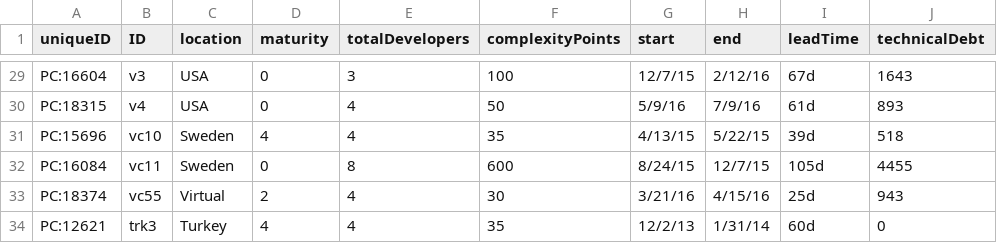
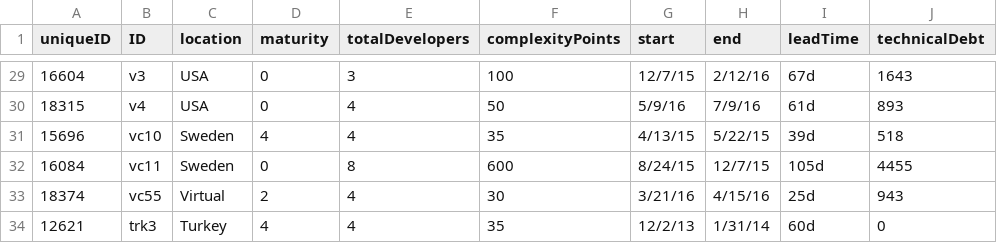
Before and after one commit to Technical-Debt-Large-Scale/tdmls, a CSV file: dataset/Metrics-Tabela1.csv, drawn as a sheet; only a part is shown, gaps mark what is left out; the diff covers the shown part only; the diff names each change by its address in the sheet, - before the commit and + after, or states it on an @@ line.

Commit message:
Update metrics

```diff
--- a/dataset/Metrics-Tabela1.csv
+++ b/dataset/Metrics-Tabela1.csv
-A29 (uniqueID): PC:16604
+A29 (uniqueID): 16604
-A30 (uniqueID): PC:18315
+A30 (uniqueID): 18315
-A31 (uniqueID): PC:15696
+A31 (uniqueID): 15696
-A32 (uniqueID): PC:16084
+A32 (uniqueID): 16084
-A33 (uniqueID): PC:18374
+A33 (uniqueID): 18374
-A34 (uniqueID): PC:12621
+A34 (uniqueID): 12621
```
Also changed, not shown: 27 edited cells elsewhere in this file.
